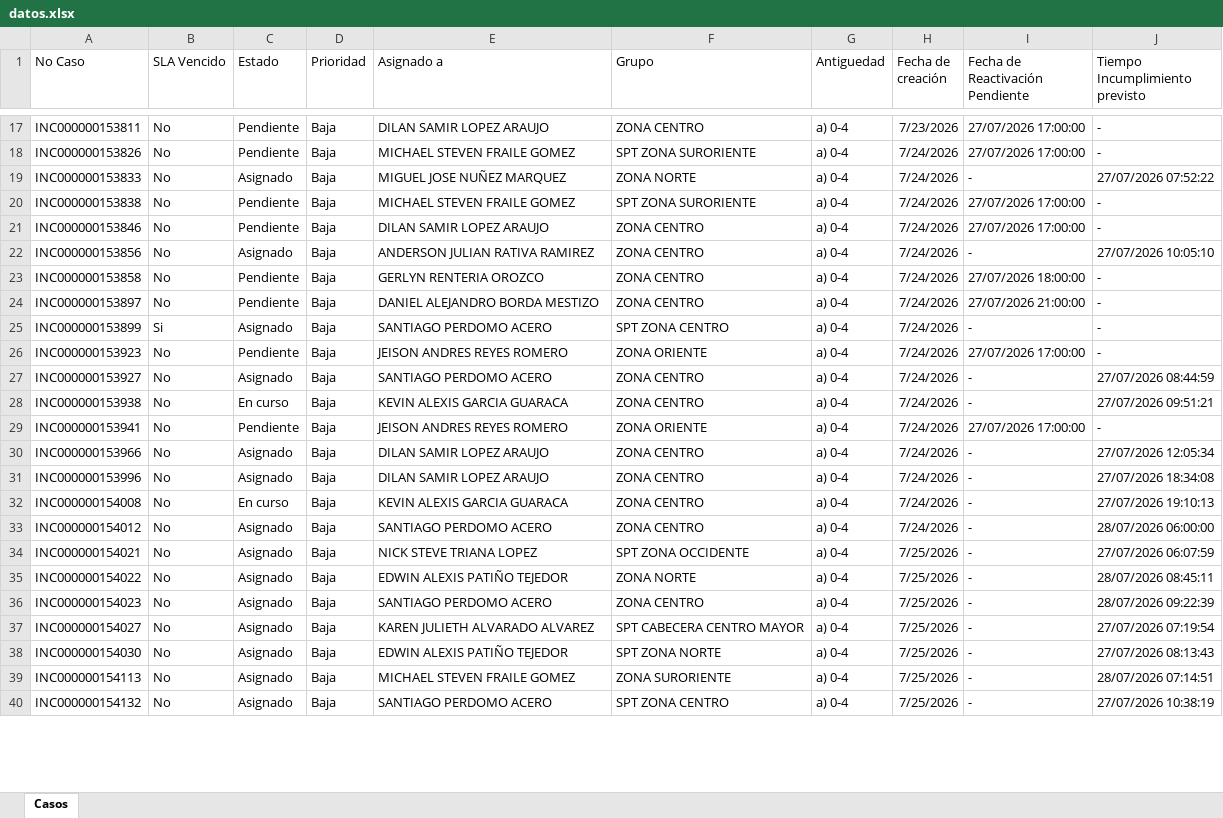
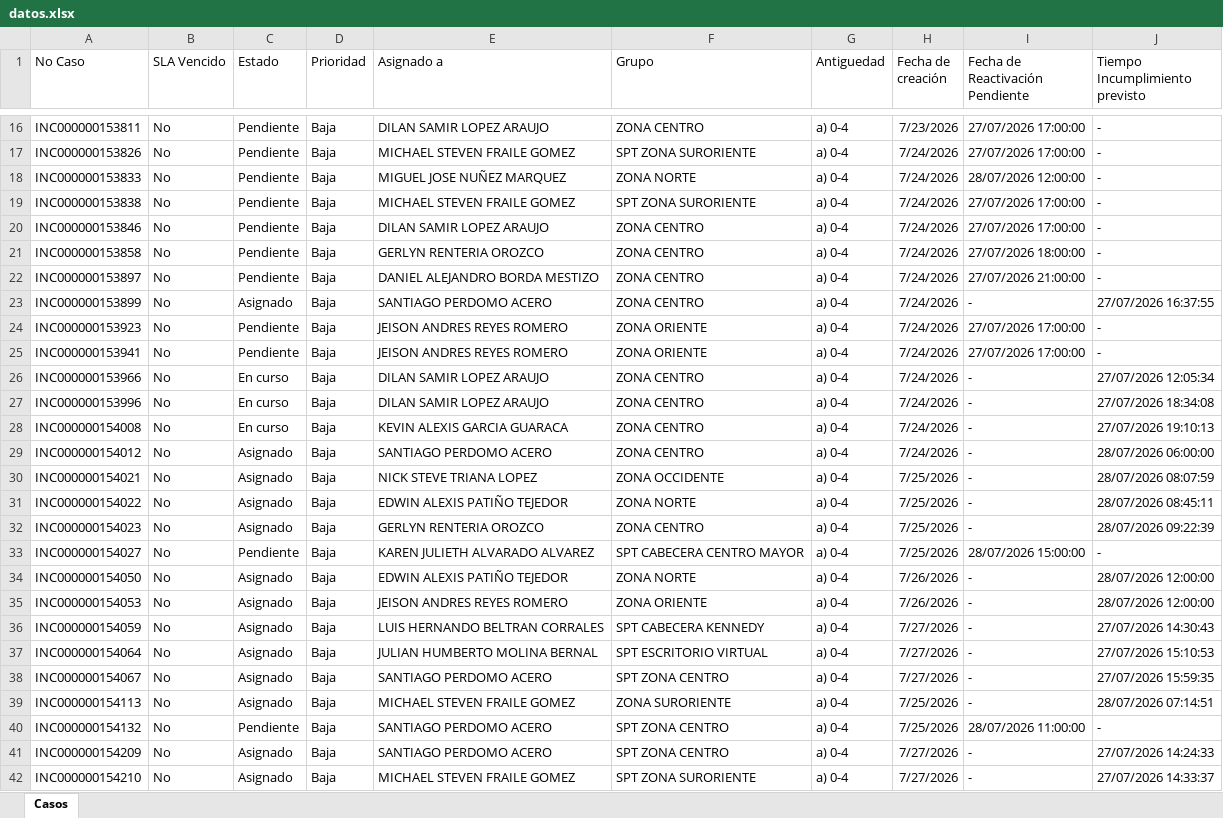
Before and after one commit to gersoncs/SPT, an Excel workbook: datos.xlsx, sheet Casos, drawn as a sheet; only a part is shown, gaps mark what is left out; values as stored, in another font and other column widths than the file's, no borders; removed rows and columns are numbered as before the commit, all else as after; the diff covers the shown part only; the diff names each change by its address in the sheet, - before the commit and + after, or states it on an @@ line.

```diff
--- a/datos.xlsx (sheet Casos)
+++ b/datos.xlsx (sheet Casos)
-C18 (Estado): Asignado
+C18 (Estado): Pendiente
-I18 (Fecha de Reactivación Pendiente): -
+I18 (Fecha de Reactivación Pendiente): 28/07/2026 12:00:00
-J18 (Tiempo Incumplimiento previsto): 27/07/2026 07:52:22
+J18 (Tiempo Incumplimiento previsto): -
-row 22: INC000000153856 | No | Asignado | Baja | ANDERSON JULIAN RATIVA RAMIREZ | ZONA CENTRO | a) 0-4 | 7/24/2026 | - | 27/07/2026 10:05:10
-B23 (SLA Vencido): Si
+B23 (SLA Vencido): No
-F23 (Grupo): SPT ZONA CENTRO
+F23 (Grupo): ZONA CENTRO
-J23 (Tiempo Incumplimiento previsto): -
+J23 (Tiempo Incumplimiento previsto): 27/07/2026 16:37:55
-row 27: INC000000153927 | No | Asignado | Baja | SANTIAGO PERDOMO ACERO | ZONA CENTRO | a) 0-4 | 7/24/2026 | - | 27/07/2026 08:44:59
-row 28: INC000000153938 | No | En curso | Baja | KEVIN ALEXIS GARCIA GUARACA | ZONA CENTRO | a) 0-4 | 7/24/2026 | - | 27/07/2026 09:51:21
-C26:C27 (Estado): Asignado
+C26:C27 (Estado): En curso
-F30 (Grupo): SPT ZONA OCCIDENTE
+F30 (Grupo): ZONA OCCIDENTE
-J30 (Tiempo Incumplimiento previsto): 27/07/2026 06:07:59
+J30 (Tiempo Incumplimiento previsto): 28/07/2026 08:07:59
-E32 (Asignado a): SANTIAGO PERDOMO ACERO
+E32 (Asignado a): GERLYN RENTERIA OROZCO
-C33 (Estado): Asignado
+C33 (Estado): Pendiente
-I33 (Fecha de Reactivación Pendiente): -
+I33 (Fecha de Reactivación Pendiente): 28/07/2026 15:00:00
-J33 (Tiempo Incumplimiento previsto): 27/07/2026 07:19:54
+J33 (Tiempo Incumplimiento previsto): -
-A34 (No Caso): INC000000154030
+A34 (No Caso): INC000000154050
-F34 (Grupo): SPT ZONA NORTE
+F34 (Grupo): ZONA NORTE
-H34 (Fecha de creación): 7/25/2026
+H34 (Fecha de creación): 7/26/2026
-J34 (Tiempo Incumplimiento previsto): 27/07/2026 08:13:43
+J34 (Tiempo Incumplimiento previsto): 28/07/2026 12:00:00
+row 35: INC000000154053 | No | Asignado | Baja | JEISON ANDRES REYES ROMERO | ZONA ORIENTE | a) 0-4 | 7/26/2026 | - | 28/07/2026 12:00:00
+row 36: INC000000154059 | No | Asignado | Baja | LUIS HERNANDO BELTRAN CORRALES | SPT CABECERA KENNEDY | a) 0-4 | 7/27/2026 | - | 27/07/2026 14:30:43
+row 37: INC000000154064 | No | Asignado | Baja | JULIAN HUMBERTO MOLINA BERNAL | SPT ESCRITORIO VIRTUAL | a) 0-4 | 7/27/2026 | - | 27/07/2026 15:10:53
+row 38: INC000000154067 | No | Asignado | Baja | SANTIAGO PERDOMO ACERO | SPT ZONA CENTRO | a) 0-4 | 7/27/2026 | - | 27/07/2026 15:59:35
-C40 (Estado): Asignado
+C40 (Estado): Pendiente
-I40 (Fecha de Reactivación Pendiente): -
+I40 (Fecha de Reactivación Pendiente): 28/07/2026 11:00:00
-J40 (Tiempo Incumplimiento previsto): 27/07/2026 10:38:19
+J40 (Tiempo Incumplimiento previsto): -
+row 41: INC000000154209 | No | Asignado | Baja | SANTIAGO PERDOMO ACERO | SPT ZONA CENTRO | a) 0-4 | 7/27/2026 | - | 27/07/2026 14:24:33
+row 42: INC000000154210 | No | Asignado | Baja | MICHAEL STEVEN FRAILE GOMEZ | SPT ZONA SURORIENTE | a) 0-4 | 7/27/2026 | - | 27/07/2026 14:33:37
```
Also changed, not shown: 11 added rows, 2 removed rows and 11 edited cells elsewhere in this sheet, notas.xlsx.
